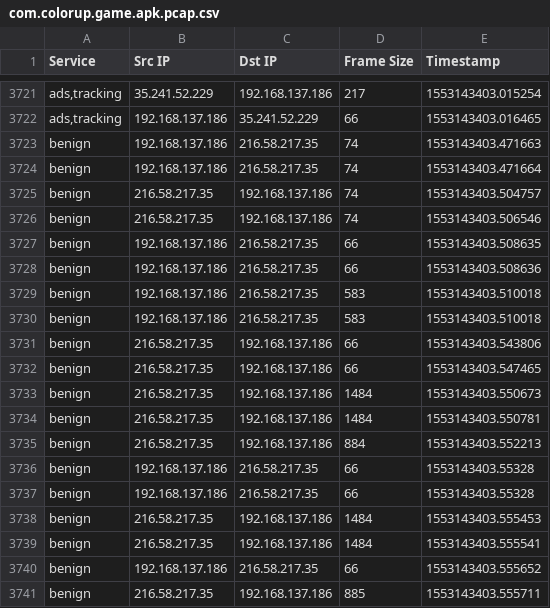
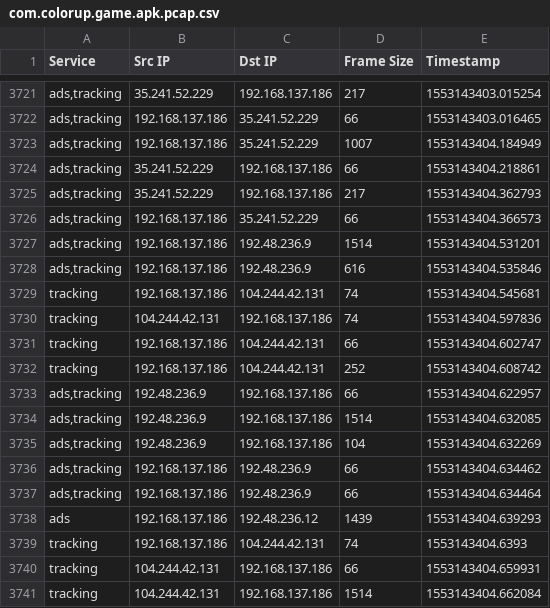
Before and after one commit to markgllin/android-np, a CSV file: results/Android9.0/com.colorup.game.apk.pcap.csv, drawn as a sheet; only a part is shown, gaps mark what is left out; the shorter side is filled out with more unchanged rows; the diff covers the shown part only; the diff names each change by its address in the sheet, - before the commit and + after, or states it on an @@ line.

Commit message:
(hopefully) CORRECT RESULTSS

```diff
--- a/results/Android9.0/com.colorup.game.apk.pcap.csv
+++ b/results/Android9.0/com.colorup.game.apk.pcap.csv
-row 3723: benign | 192.168.137.186 | 216.58.217.35 | 74 | 1553143403.471663
-row 3724: benign | 192.168.137.186 | 216.58.217.35 | 74 | 1553143403.471664
-row 3725: benign | 216.58.217.35 | 192.168.137.186 | 74 | 1553143403.504757
-row 3726: benign | 216.58.217.35 | 192.168.137.186 | 74 | 1553143403.506546
-row 3727: benign | 192.168.137.186 | 216.58.217.35 | 66 | 1553143403.508635
-row 3728: benign | 192.168.137.186 | 216.58.217.35 | 66 | 1553143403.508636
-row 3729: benign | 192.168.137.186 | 216.58.217.35 | 583 | 1553143403.510018
-row 3730: benign | 192.168.137.186 | 216.58.217.35 | 583 | 1553143403.510018
-row 3731: benign | 216.58.217.35 | 192.168.137.186 | 66 | 1553143403.543806
-row 3732: benign | 216.58.217.35 | 192.168.137.186 | 66 | 1553143403.547465
-row 3733: benign | 216.58.217.35 | 192.168.137.186 | 1484 | 1553143403.550673
-row 3734: benign | 216.58.217.35 | 192.168.137.186 | 1484 | 1553143403.550781
-row 3735: benign | 216.58.217.35 | 192.168.137.186 | 884 | 1553143403.552213
-row 3736: benign | 192.168.137.186 | 216.58.217.35 | 66 | 1553143403.55328
-row 3737: benign | 192.168.137.186 | 216.58.217.35 | 66 | 1553143403.55328
-row 3738: benign | 216.58.217.35 | 192.168.137.186 | 1484 | 1553143403.555453
-row 3739: benign | 216.58.217.35 | 192.168.137.186 | 1484 | 1553143403.555541
-row 3740: benign | 192.168.137.186 | 216.58.217.35 | 66 | 1553143403.555652
-row 3741: benign | 216.58.217.35 | 192.168.137.186 | 885 | 1553143403.555711
```
Also changed, not shown: 21 removed rows elsewhere in this file, results/Android9.0/com.kiloo.subwaysurf.apk.pcap.csv, results/Android9.0/com.matchington.mansion.apk.pcap.csv, 7 other files.
